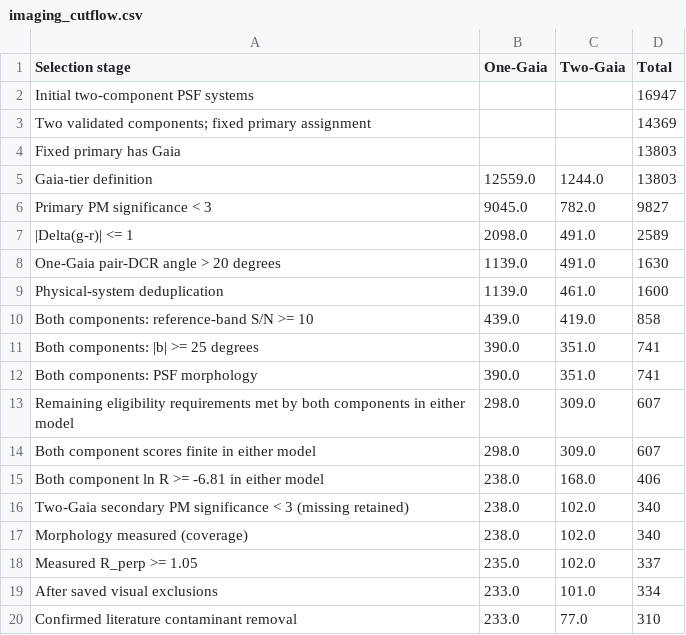
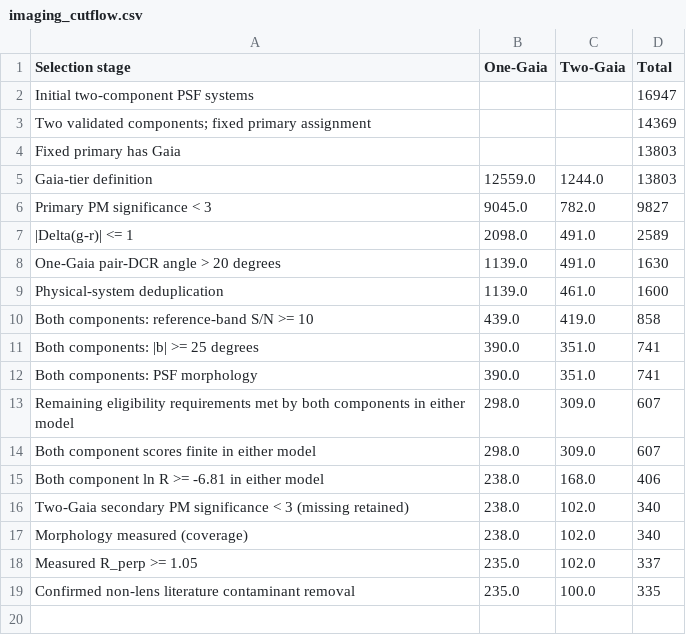
Before and after one commit to lewis-cooper/hunting-dual-agn, a CSV file: products/imaging_cutflow.csv, drawn as a sheet.

```diff
--- a/products/imaging_cutflow.csv
+++ b/products/imaging_cutflow.csv
@@ -18,3 +18,2 @@ Morphology measured (coverage),238.0,102.0,340
 Measured R_perp >= 1.05,235.0,102.0,337
-After saved visual exclusions,233.0,101.0,334
-Confirmed literature contaminant removal,233.0,77.0,310
+Confirmed non-lens literature contaminant removal,235.0,100.0,335
```
Also changed, not shown: products/one_arcsecond_cutflow.csv, 29 other files.
